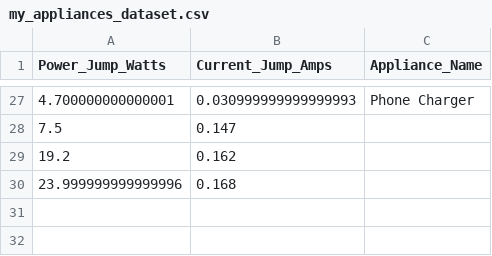
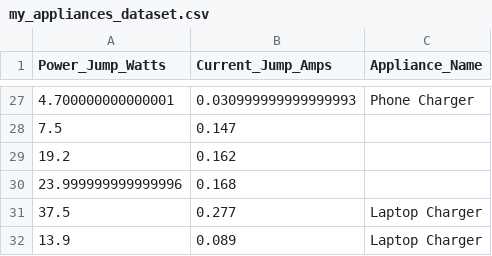
Before and after one commit to GetALifehahaha/sems, a CSV file: backend/ml_pipeline/my_appliances_dataset.csv, drawn as a sheet; only a part is shown, gaps mark what is left out; the diff names each change by its address in the sheet, - before the commit and + after, or states it on an @@ line.

```diff
--- a/backend/ml_pipeline/my_appliances_dataset.csv
+++ b/backend/ml_pipeline/my_appliances_dataset.csv
+row 31: 37.5 | 0.277 | Laptop Charger
+row 32: 13.9 | 0.089 | Laptop Charger
```
Also changed, not shown: 13 other files.
